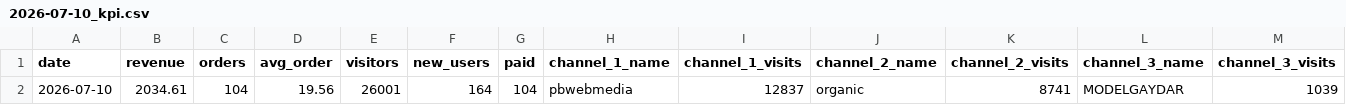
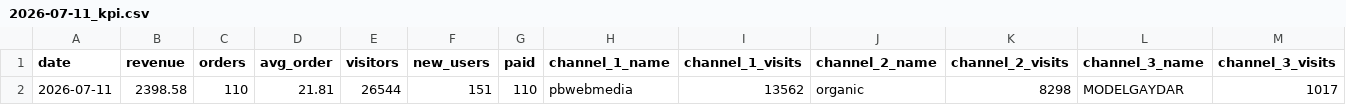
Before and after one commit to vitobbbot/gdr-dashboard, a CSV file: data/2026-07-11_kpi.csv (was data/2026-07-10_kpi.csv), drawn as a sheet; only a part is shown; removed rows and columns are numbered as before the commit, all else as after; rows hold the shown columns only; the diff names each change by its address in the sheet, - before the commit and + after, or states it on an @@ line.

Commit message:
data: update KPI 2026-07-11

```diff
--- a/data/2026-07-10_kpi.csv
+++ b/data/2026-07-11_kpi.csv
-row 2: 2026-07-10 | 2034.61 | 104 | 19.56 | 26001 | 164 | 104 | pbwebmedia | 12837 | organic | 8741 | MODELGAYDAR | 1039
+row 2: 2026-07-11 | 2398.58 | 110 | 21.81 | 26544 | 151 | 110 | pbwebmedia | 13562 | organic | 8298 | MODELGAYDAR | 1017
```
Also changed, not shown: 1 other file.
